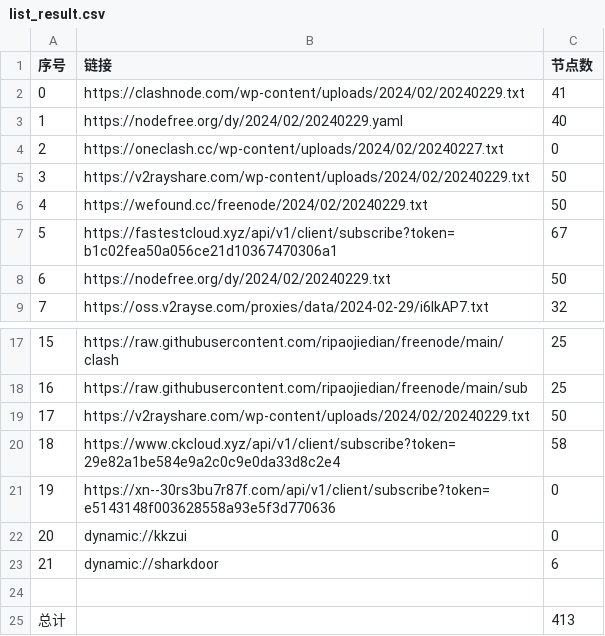
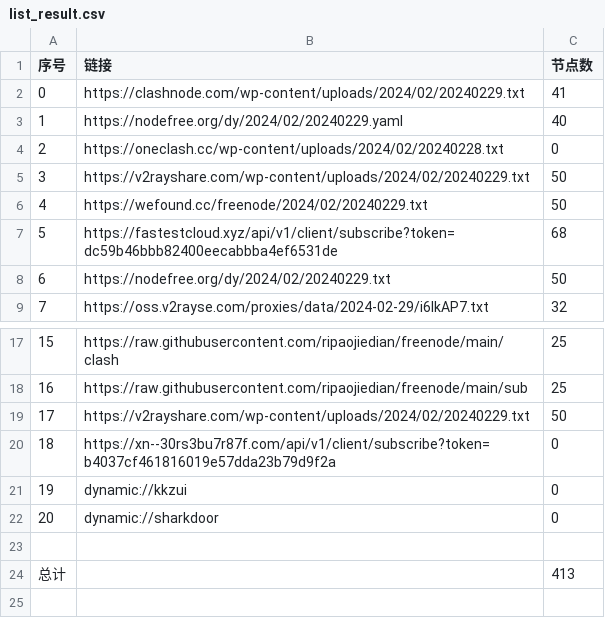
Before and after one commit to yaney01/NoMoreWalls, a CSV file: list_result.csv, drawn as a sheet; only a part is shown, gaps mark what is left out; removed rows and columns are numbered as before the commit, all else as after; the diff names each change by its address in the sheet, - before the commit and + after, or states it on an @@ line.

```diff
--- a/list_result.csv
+++ b/list_result.csv
-B4 (链接): https://oneclash.cc/wp-content/uploads/2024/02/20240227.txt
+B4 (链接): https://oneclash.cc/wp-content/uploads/2024/02/20240228.txt
-row 7: 5 | https://fastestcloud.xyz/api/v1/client/subscribe?token=b1c02fea50a056ce21d10367470306a1 | 67
+row 7: 5 | https://fastestcloud.xyz/api/v1/client/subscribe?token=dc59b46bbb82400eecabbba4ef6531de | 68
-row 20: 18 | https://www.ckcloud.xyz/api/v1/client/subscribe?token=29e82a1be584e9a2c0c9e0da33d8c2e4 | 58
@@ column A (序号) renumbered between rows 20 and 22 @@
-B20 (链接): https://xn--30rs3bu7r87f.com/api/v1/client/subscribe?token=e5143148f003628558a93e5f3d770636
+B20 (链接): https://xn--30rs3bu7r87f.com/api/v1/client/subscribe?token=b4037cf461816019e57dda23b79d9f2a
-C22 (节点数): 6
+C22 (节点数): 0
```
Also changed, not shown: 9 other files.
